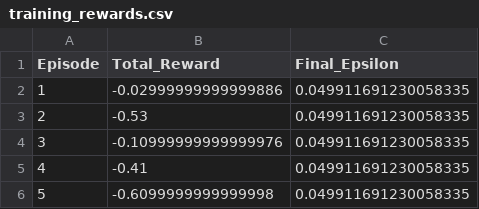
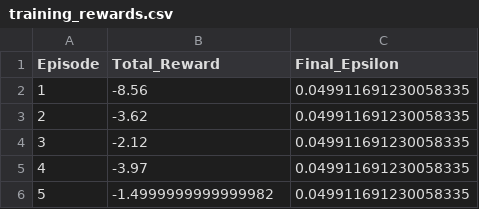
Before and after one commit to ssk2678/CS-615_FinalProject, a CSV file: Models/training_rewards.csv, drawn as a sheet.

```diff
--- a/Models/training_rewards.csv
+++ b/Models/training_rewards.csv
@@ -1,6 +1,6 @@
 Episode,Total_Reward,Final_Epsilon
-1,-0.02999999999999886,0.049911691230058335
-2,-0.53,0.049911691230058335
-3,-0.10999999999999976,0.049911691230058335
-4,-0.41,0.049911691230058335
-5,-0.6099999999999998,0.049911691230058335
+1,-8.56,0.049911691230058335
+2,-3.62,0.049911691230058335
+3,-2.12,0.049911691230058335
+4,-3.97,0.049911691230058335
+5,-1.4999999999999982,0.049911691230058335
```
Also changed, not shown: 8 other files.
